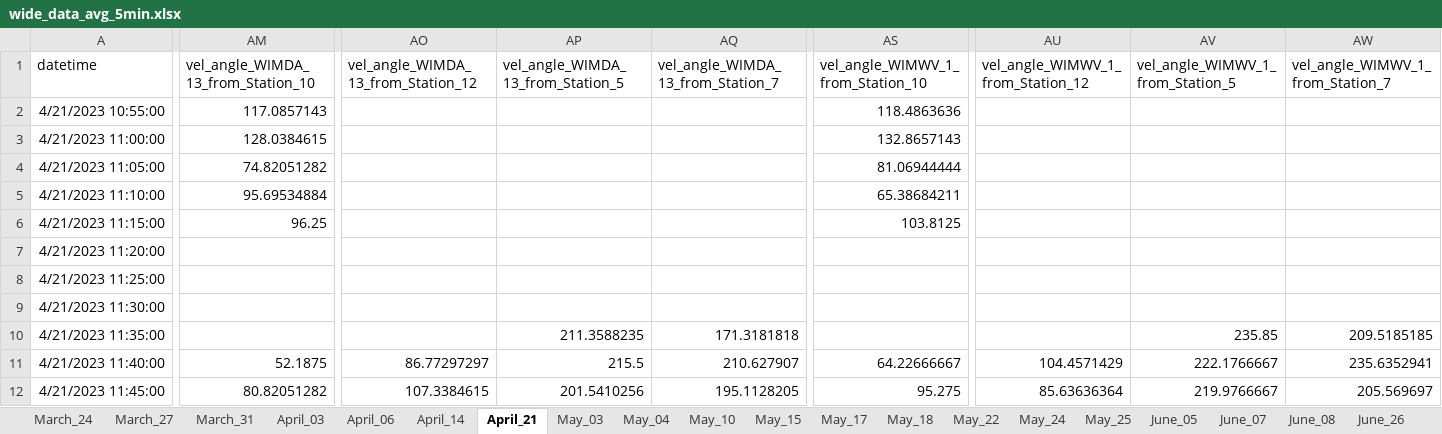
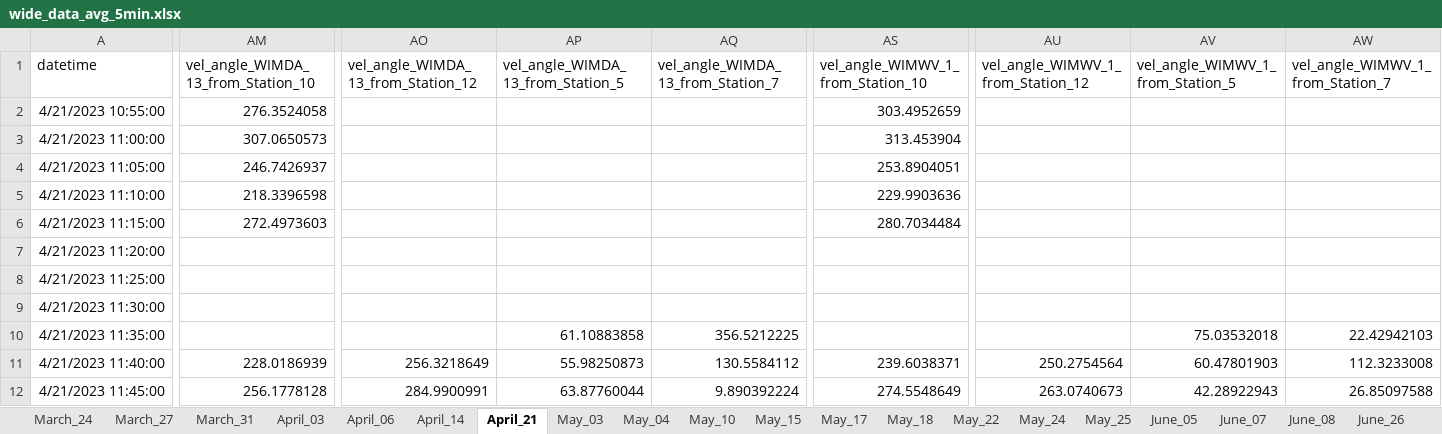
Before and after one commit to JiayuLIAQ/inter_unit_transmission, an Excel workbook: wide_data_avg_5min.xlsx, sheet April_21, drawn as a sheet; only a part is shown, gaps mark what is left out; values as stored, in another font and other column widths than the file's, no borders; the diff covers the shown part only; the diff names each change by its address in the sheet, - before the commit and + after, or states it on an @@ line.

```diff
--- a/wide_data_avg_5min.xlsx (sheet April_21)
+++ b/wide_data_avg_5min.xlsx (sheet April_21)
-AM2: 117.0857143
+AM2: 276.3524058
-AS2: 118.4863636
+AS2: 303.4952659
-AM3: 128.0384615
+AM3: 307.0650573
-AS3: 132.8657143
+AS3: 313.453904
-AM4: 74.82051282
+AM4: 246.7426937
-AS4: 81.06944444
+AS4: 253.8904051
-AM5: 95.69534884
+AM5: 218.3396598
-AS5: 65.38684211
+AS5: 229.9903636
-AM6: 96.25
+AM6: 272.4973603
-AS6: 103.8125
+AS6: 280.7034484
-AP10: 211.3588235
+AP10: 61.10883858
-AQ10: 171.3181818
+AQ10: 356.5212225
-AV10 (vel_angle_WIMWV_1_from_Station_5): 235.85
+AV10 (vel_angle_WIMWV_1_from_Station_5): 75.03532018
-AW10 (vel_angle_WIMWV_1_from_Station_7): 209.5185185
+AW10 (vel_angle_WIMWV_1_from_Station_7): 22.42942103
-AM11: 52.1875
+AM11: 228.0186939
-AO11: 86.77297297
+AO11: 256.3218649
-AP11: 215.5
+AP11: 55.98250873
-AQ11: 210.627907
+AQ11: 130.5584112
-AS11: 64.22666667
+AS11: 239.6038371
-AU11: 104.4571429
+AU11: 250.2754564
-AV11 (vel_angle_WIMWV_1_from_Station_5): 222.1766667
+AV11 (vel_angle_WIMWV_1_from_Station_5): 60.47801903
-AW11 (vel_angle_WIMWV_1_from_Station_7): 235.6352941
+AW11 (vel_angle_WIMWV_1_from_Station_7): 112.3233008
-AM12: 80.82051282
+AM12: 256.1778128
-AO12: 107.3384615
+AO12: 284.9900991
-AP12: 201.5410256
+AP12: 63.87760044
-AQ12: 195.1128205
+AQ12: 9.890392224
-AS12: 95.275
+AS12: 274.5548649
-AU12: 85.63636364
+AU12: 263.0740673
-AV12 (vel_angle_WIMWV_1_from_Station_5): 219.9766667
+AV12 (vel_angle_WIMWV_1_from_Station_5): 42.28922943
-AW12 (vel_angle_WIMWV_1_from_Station_7): 205.569697
+AW12 (vel_angle_WIMWV_1_from_Station_7): 26.85097588
```
Also changed, not shown: 315 edited cells elsewhere in this sheet, sheet May_15, sheet May_17, sheet May_10, sheet May_04, sheet May_25, sheet June_05, 9 more sheets, 1 other file.
